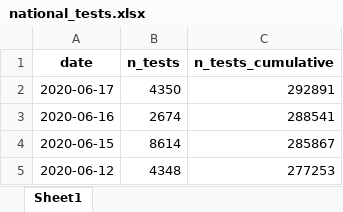
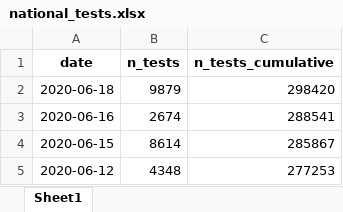
Before and after one commit to thohan88/covid19-nor-data, an Excel workbook: data/03_covid_tests/national_tests.xlsx, sheet Sheet1, drawn as a sheet; only a part is shown; values as stored, in another font and other column widths than the file's, no borders; removed rows and columns are numbered as before the commit, all else as after; the diff names each change by its address in the sheet, - before the commit and + after, or states it on an @@ line.

```diff
--- a/data/03_covid_tests/national_tests.xlsx (sheet Sheet1)
+++ b/data/03_covid_tests/national_tests.xlsx (sheet Sheet1)
-row 2: 2020-06-17 | 4350 | 292891
+row 2: 2020-06-18 | 9879 | 298420
```
Also changed, not shown: data/01_infected/msis/municipality_and_district_wide.xlsx, data/02_admissions/admissions.xlsx, 16 other files.
